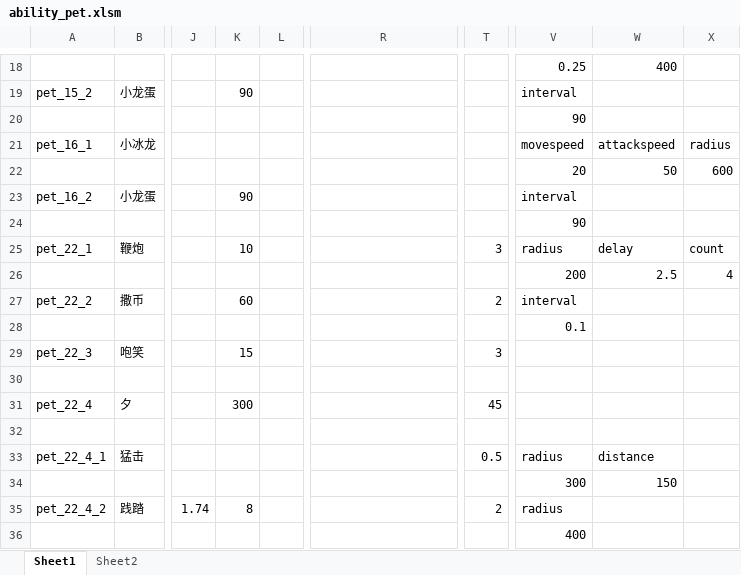
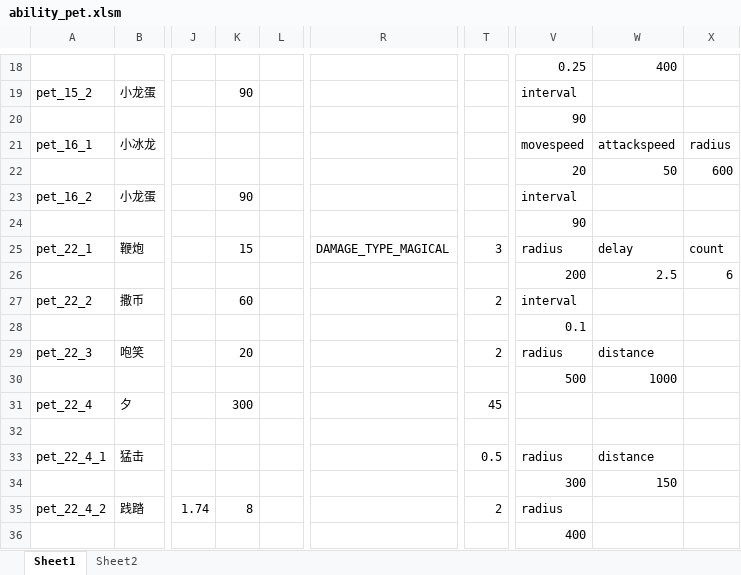
Before and after one commit to BigCiba/GuardingAthena, an Excel workbook: design/3.kv配置表/abilities/ability_pet.xlsm, sheet Sheet1, drawn as a sheet; only a part is shown, gaps mark what is left out; values as stored, in another font and other column widths than the file's, no cell formats; conditional formats not drawn; rows hold the shown columns only; the diff names each change by its address in the sheet, - before the commit and + after, or states it on an @@ line.

```diff
--- a/design/3.kv配置表/abilities/ability_pet.xlsm (sheet Sheet1)
+++ b/design/3.kv配置表/abilities/ability_pet.xlsm (sheet Sheet1)
-K25: 10
+K25: 15
-R25: (empty)
+R25: DAMAGE_TYPE_MAGICAL
-X26: 4
+X26: 6
-K29: 15
+K29: 20
-T29: 3
+T29: 2
-V29: (empty)
+V29: radius
-W29: (empty)
+W29: distance
-row 30: (empty)
+row 30:  |  |  |  |  |  |  | 500 | 1000
```
Also changed, not shown: sheet Sheet2, cell formats, 38 other files.
